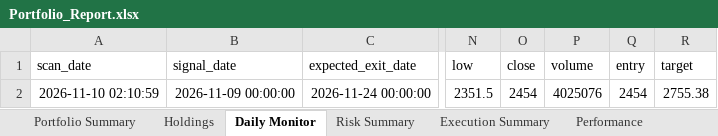
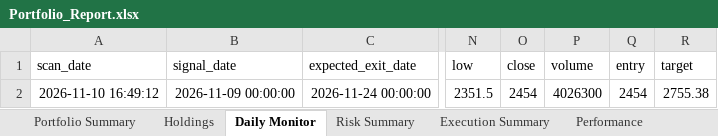
Before and after one commit to PavanSaiNekkala/Scanner, an Excel workbook: scanner_monitor/reports/latest/Portfolio_Report.xlsx, sheet Daily Monitor, drawn as a sheet; only a part is shown, gaps mark what is left out; values as stored, in another font and other column widths than the file's, no borders; the diff names each change by its address in the sheet, - before the commit and + after, or states it on an @@ line.

```diff
--- a/scanner_monitor/reports/latest/Portfolio_Report.xlsx (sheet Daily Monitor)
+++ b/scanner_monitor/reports/latest/Portfolio_Report.xlsx (sheet Daily Monitor)
-A2 (scan_date): 2026-11-10 02:10:59
+A2 (scan_date): 2026-11-10 16:49:12
-P2 (volume): 4025076
+P2 (volume): 4026300
```
Also changed, not shown: sheet Risk Summary, sheet Holdings, sheet Metadata, 13 other files.
